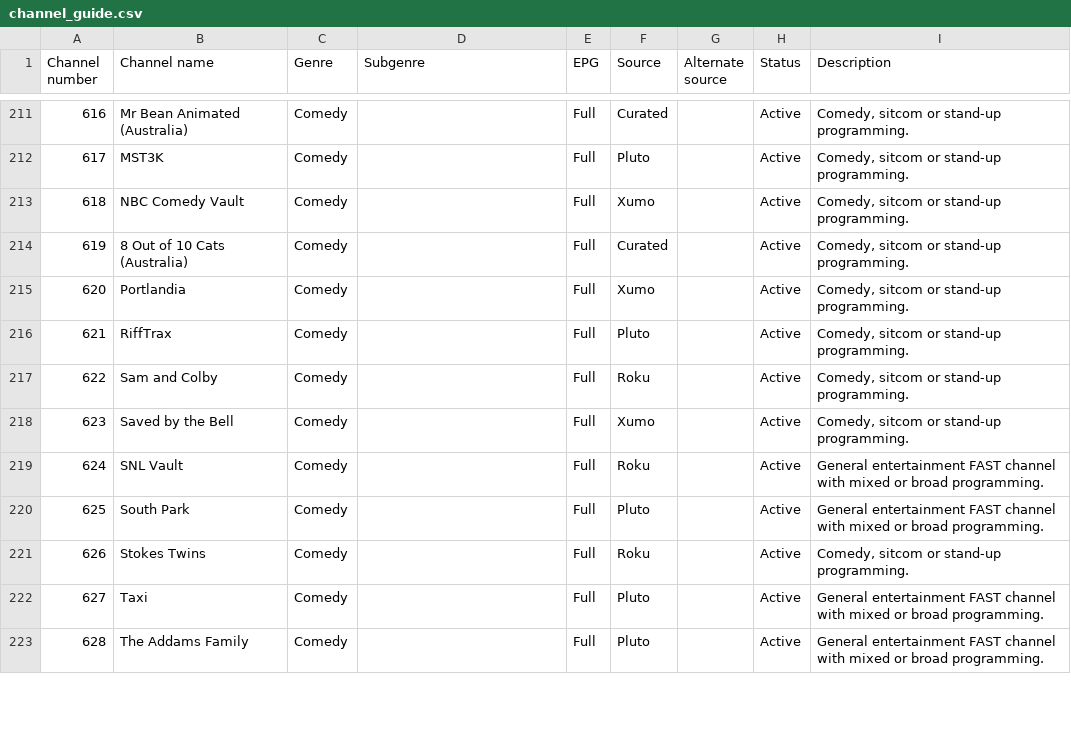
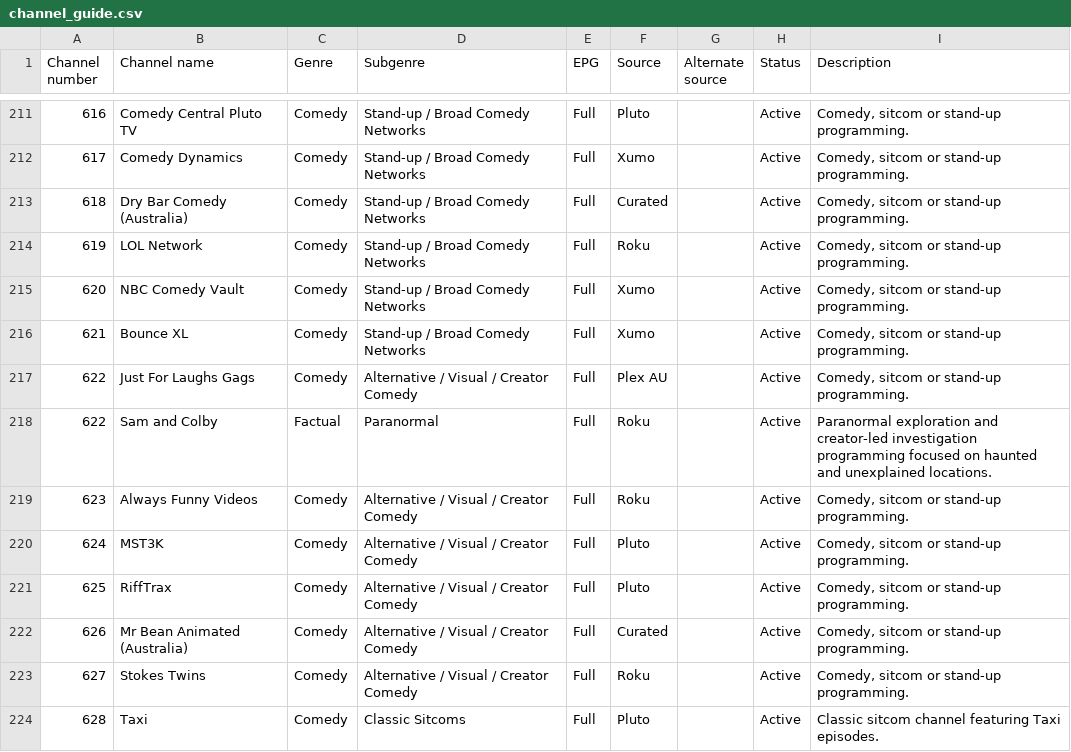
Before and after one commit to safetyblade/autv, a CSV file: channel_guide.csv, drawn as a sheet; only a part is shown, gaps mark what is left out; the diff covers the shown part only.

Commit message:
data: order Comedy and move Sam and Colby

```diff
--- a/channel_guide.csv
+++ b/channel_guide.csv
@@ -211,13 +211,14 @@ Channel number,Channel name,Genre,Subgenre,EPG,Source,Alternate source,Status,De
-616,Mr Bean Animated (Australia),Comedy,,Full,Curated,,Active,"Comedy, sitcom or stand-up programming."
-617,MST3K,Comedy,,Full,Pluto,,Active,"Comedy, sitcom or stand-up programming."
-618,NBC Comedy Vault,Comedy,,Full,Xumo,,Active,"Comedy, sitcom or stand-up programming."
-619,8 Out of 10 Cats (Australia),Comedy,,Full,Curated,,Active,"Comedy, sitcom or stand-up programming."
-620,Portlandia,Comedy,,Full,Xumo,,Active,"Comedy, sitcom or stand-up programming."
-621,RiffTrax,Comedy,,Full,Pluto,,Active,"Comedy, sitcom or stand-up programming."
-622,Sam and Colby,Comedy,,Full,Roku,,Active,"Comedy, sitcom or stand-up programming."
-623,Saved by the Bell,Comedy,,Full,Xumo,,Active,"Comedy, sitcom or stand-up programming."
-624,SNL Vault,Comedy,,Full,Roku,,Active,General entertainment FAST channel with mixed or broad programming.
-625,South Park,Comedy,,Full,Pluto,,Active,General entertainment FAST channel with mixed or broad programming.
-626,Stokes Twins,Comedy,,Full,Roku,,Active,"Comedy, sitcom or stand-up programming."
-627,Taxi,Comedy,,Full,Pluto,,Active,General entertainment FAST channel with mixed or broad programming.
-628,The Addams Family,Comedy,,Full,Pluto,,Active,General entertainment FAST channel with mixed or broad programming.
+616,Comedy Central Pluto TV,Comedy,Stand-up / Broad Comedy Networks,Full,Pluto,,Active,"Comedy, sitcom or stand-up programming."
+617,Comedy Dynamics,Comedy,Stand-up / Broad Comedy Networks,Full,Xumo,,Active,"Comedy, sitcom or stand-up programming."
+618,Dry Bar Comedy (Australia),Comedy,Stand-up / Broad Comedy Networks,Full,Curated,,Active,"Comedy, sitcom or stand-up programming."
+619,LOL Network,Comedy,Stand-up / Broad Comedy Networks,Full,Roku,,Active,"Comedy, sitcom or stand-up programming."
+620,NBC Comedy Vault,Comedy,Stand-up / Broad Comedy Networks,Full,Xumo,,Active,"Comedy, sitcom or stand-up programming."
+621,Bounce XL,Comedy,Stand-up / Broad Comedy Networks,Full,Xumo,,Active,"Comedy, sitcom or stand-up programming."
+622,Just For Laughs Gags,Comedy,Alternative / Visual / Creator Comedy,Full,Plex AU,,Active,"Comedy, sitcom or stand-up programming."
+622,Sam and Colby,Factual,Paranormal,Full,Roku,,Active,Paranormal exploration and creator-led investigation programming focused on haunted and unexplained locations.
+623,Always Funny Videos,Comedy,Alternative / Visual / Creator Comedy,Full,Roku,,Active,"Comedy, sitcom or stand-up programming."
+624,MST3K,Comedy,Alternative / Visual / Creator Comedy,Full,Pluto,,Active,"Comedy, sitcom or stand-up programming."
+625,RiffTrax,Comedy,Alternative / Visual / Creator Comedy,Full,Pluto,,Active,"Comedy, sitcom or stand-up programming."
+626,Mr Bean Animated (Australia),Comedy,Alternative / Visual / Creator Comedy,Full,Curated,,Active,"Comedy, sitcom or stand-up programming."
+627,Stokes Twins,Comedy,Alternative / Visual / Creator Comedy,Full,Roku,,Active,"Comedy, sitcom or stand-up programming."
+628,Taxi,Comedy,Classic Sitcoms,Full,Pluto,,Active,Classic sitcom channel featuring Taxi episodes.
```
Also changed, not shown: 1 removed row and 73 edited cells elsewhere in this file.
